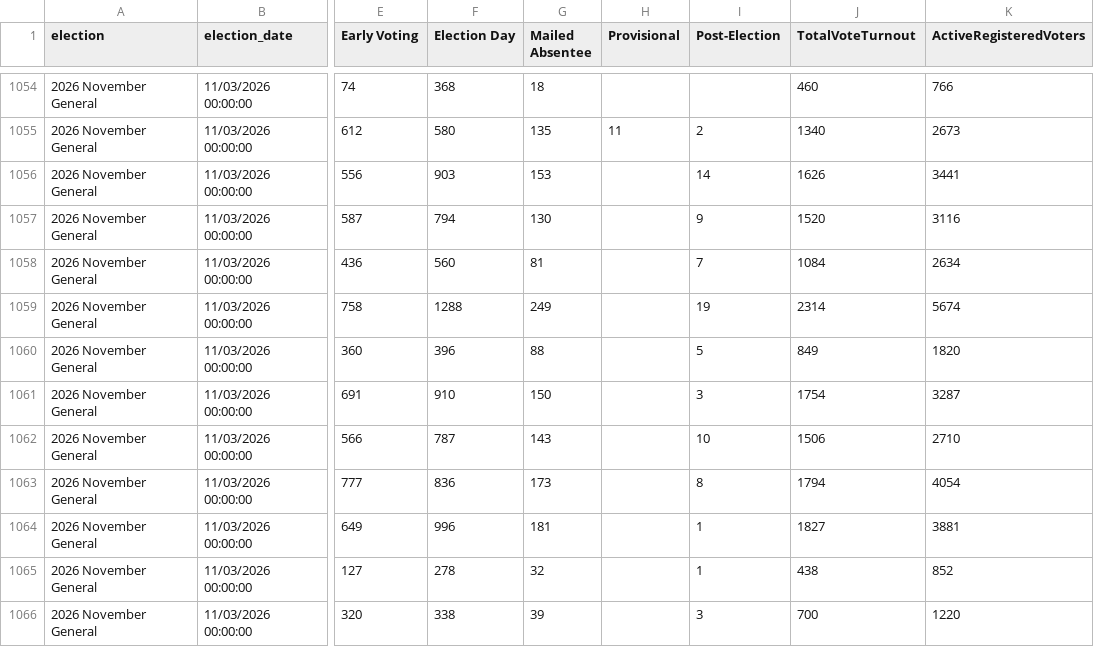
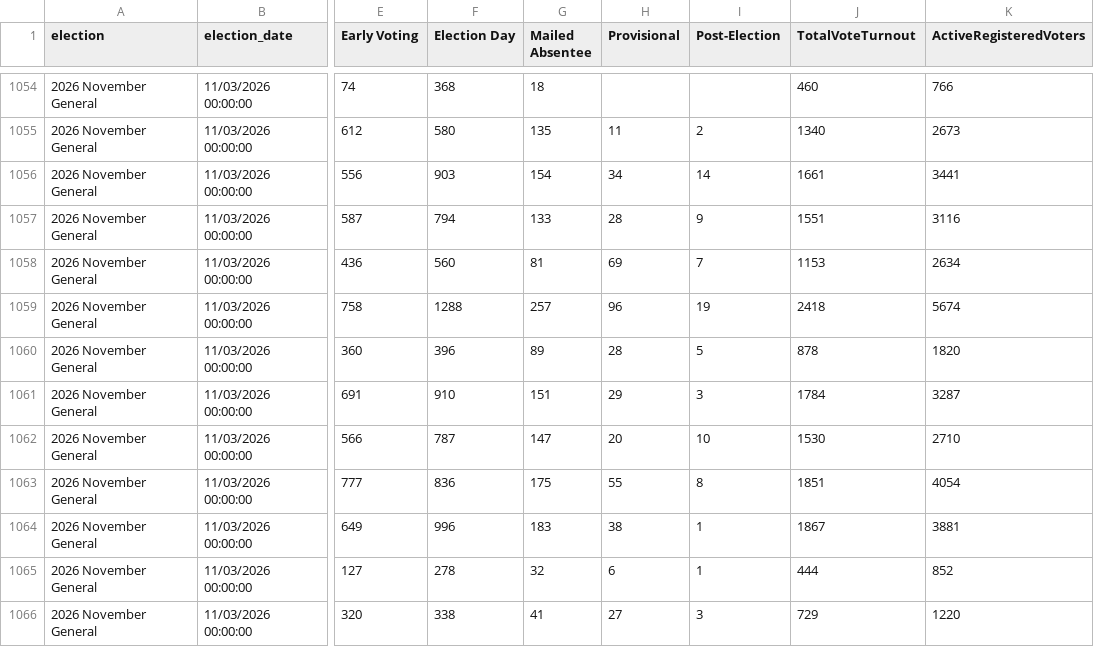
Before and after one commit to rkudeshi/VoteFlow, a CSV file: sources/state-results/2026-November-General/turnout.csv, drawn as a sheet; only a part is shown, gaps mark what is left out; the diff covers the shown part only; the diff names each change by its address in the sheet, - before the commit and + after, or states it on an @@ line.

```diff
--- a/sources/state-results/2026-November-General/turnout.csv
+++ b/sources/state-results/2026-November-General/turnout.csv
-G1056 (Mailed Absentee): 153
+G1056 (Mailed Absentee): 154
-H1056 (Provisional): (empty)
+H1056 (Provisional): 34
-J1056 (TotalVoteTurnout): 1626
+J1056 (TotalVoteTurnout): 1661
-G1057 (Mailed Absentee): 130
+G1057 (Mailed Absentee): 133
-H1057 (Provisional): (empty)
+H1057 (Provisional): 28
-J1057 (TotalVoteTurnout): 1520
+J1057 (TotalVoteTurnout): 1551
-H1058 (Provisional): (empty)
+H1058 (Provisional): 69
-J1058 (TotalVoteTurnout): 1084
+J1058 (TotalVoteTurnout): 1153
-G1059 (Mailed Absentee): 249
+G1059 (Mailed Absentee): 257
-H1059 (Provisional): (empty)
+H1059 (Provisional): 96
-J1059 (TotalVoteTurnout): 2314
+J1059 (TotalVoteTurnout): 2418
-G1060 (Mailed Absentee): 88
+G1060 (Mailed Absentee): 89
-H1060 (Provisional): (empty)
+H1060 (Provisional): 28
-J1060 (TotalVoteTurnout): 849
+J1060 (TotalVoteTurnout): 878
-G1061 (Mailed Absentee): 150
+G1061 (Mailed Absentee): 151
-H1061 (Provisional): (empty)
+H1061 (Provisional): 29
-J1061 (TotalVoteTurnout): 1754
+J1061 (TotalVoteTurnout): 1784
-G1062 (Mailed Absentee): 143
+G1062 (Mailed Absentee): 147
-H1062 (Provisional): (empty)
+H1062 (Provisional): 20
-J1062 (TotalVoteTurnout): 1506
+J1062 (TotalVoteTurnout): 1530
-G1063 (Mailed Absentee): 173
+G1063 (Mailed Absentee): 175
-H1063 (Provisional): (empty)
+H1063 (Provisional): 55
-J1063 (TotalVoteTurnout): 1794
+J1063 (TotalVoteTurnout): 1851
-G1064 (Mailed Absentee): 181
+G1064 (Mailed Absentee): 183
-H1064 (Provisional): (empty)
+H1064 (Provisional): 38
-J1064 (TotalVoteTurnout): 1827
+J1064 (TotalVoteTurnout): 1867
-H1065 (Provisional): (empty)
+H1065 (Provisional): 6
-J1065 (TotalVoteTurnout): 438
+J1065 (TotalVoteTurnout): 444
-G1066 (Mailed Absentee): 39
+G1066 (Mailed Absentee): 41
-H1066 (Provisional): (empty)
+H1066 (Provisional): 27
-J1066 (TotalVoteTurnout): 700
+J1066 (TotalVoteTurnout): 729
```
Also changed, not shown: 91 edited cells elsewhere in this file, 5 other files.
